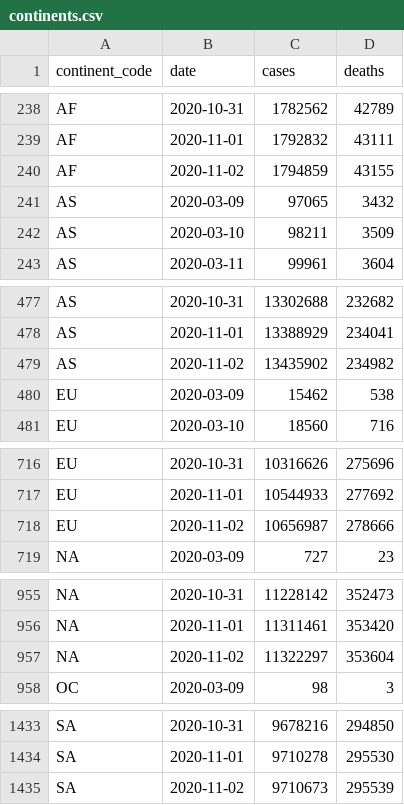
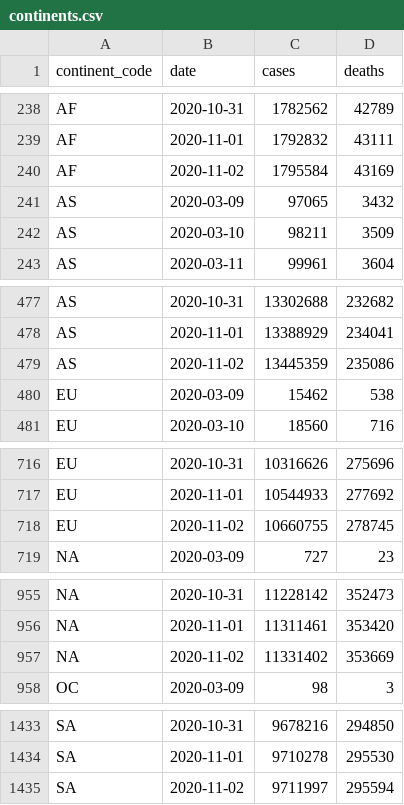
Before and after one commit to covid-open-data/xform-casecount-wom, a CSV file: output/continents.csv, drawn as a sheet; only a part is shown, gaps mark what is left out.

```diff
--- a/output/continents.csv
+++ b/output/continents.csv
@@ -239,3 +239,3 @@ AF,2020-10-31,1782562,42789
 AF,2020-11-01,1792832,43111
-AF,2020-11-02,1794859,43155
+AF,2020-11-02,1795584,43169
 AS,2020-03-09,97065,3432
@@ -478,3 +478,3 @@ AS,2020-10-31,13302688,232682
 AS,2020-11-01,13388929,234041
-AS,2020-11-02,13435902,234982
+AS,2020-11-02,13445359,235086
 EU,2020-03-09,15462,538
@@ -717,3 +717,3 @@ EU,2020-10-31,10316626,275696
 EU,2020-11-01,10544933,277692
-EU,2020-11-02,10656987,278666
+EU,2020-11-02,10660755,278745
 "NA",2020-03-09,727,23
@@ -956,3 +956,3 @@ EU,2020-11-02,10656987,278666
 "NA",2020-11-01,11311461,353420
-"NA",2020-11-02,11322297,353604
+"NA",2020-11-02,11331402,353669
 OC,2020-03-09,98,3
@@ -1434,2 +1434,2 @@ SA,2020-10-31,9678216,294850
 SA,2020-11-01,9710278,295530
-SA,2020-11-02,9710673,295539
+SA,2020-11-02,9711997,295594
```
Also changed, not shown: output/global.csv, output/who_regions.csv, 2 other files.
